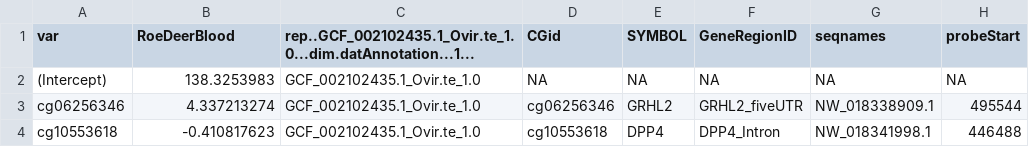
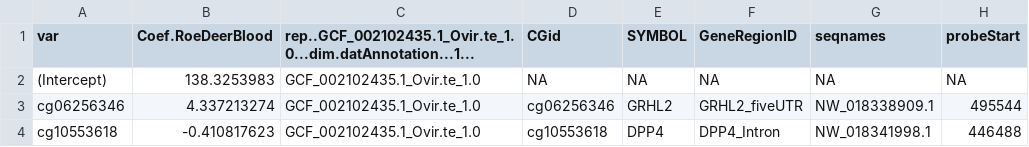
Before and after one commit to jazoller96/mammalian-methyl-clocks, a CSV file: ClockCoefficients/Deer_ClockCoef.WithAnnotation.csv, drawn as a sheet; only a part is shown; the diff names each change by its address in the sheet, - before the commit and + after, or states it on an @@ line.

```diff
--- a/ClockCoefficients/Deer_ClockCoef.WithAnnotation.csv
+++ b/ClockCoefficients/Deer_ClockCoef.WithAnnotation.csv
-B1: RoeDeerBlood
+B1: Coef.RoeDeerBlood
```
Also changed, not shown: ClockCoefficients/Opossum-HumanOpossum-otherMarsupials_ClockCoef.Combined.csv.
